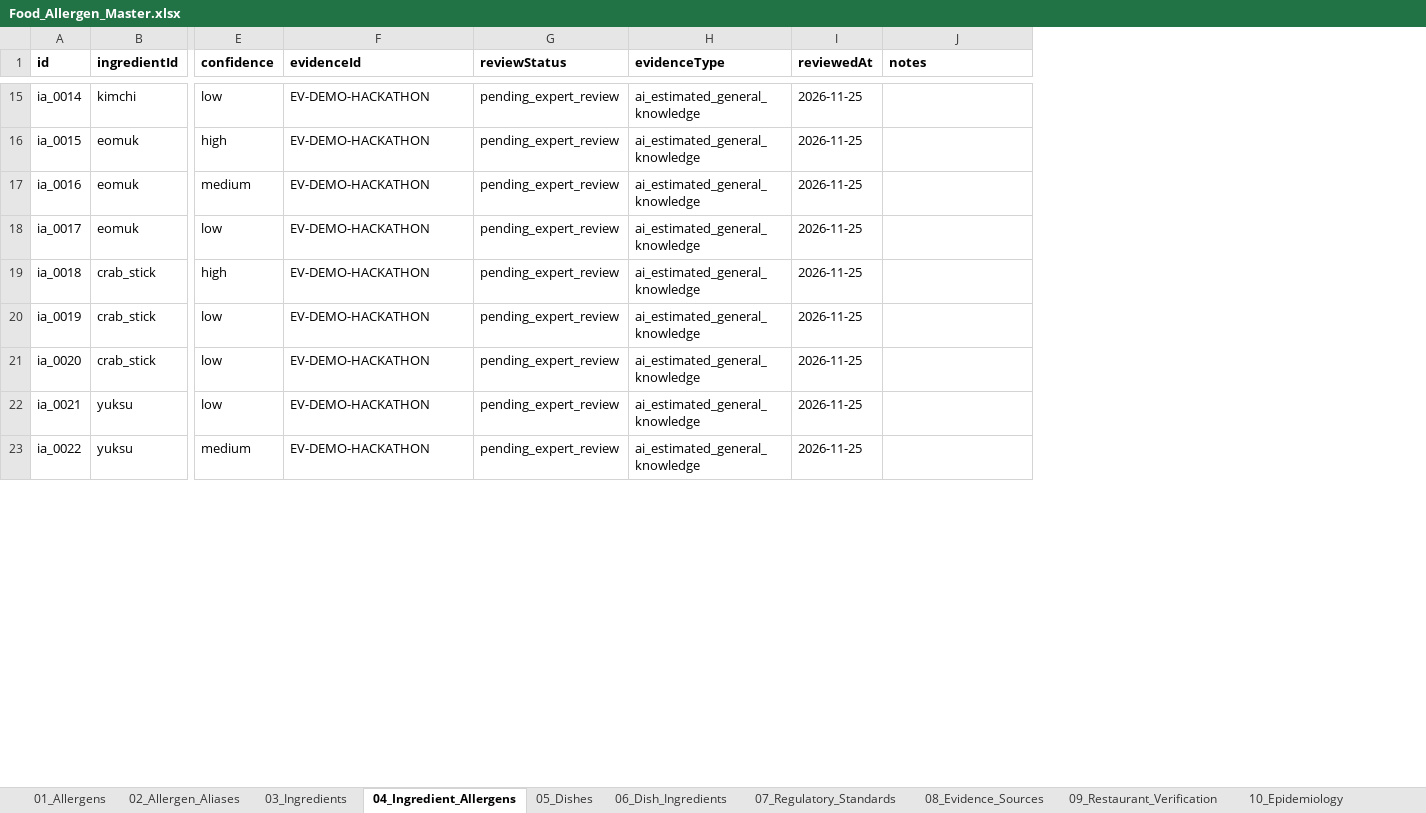
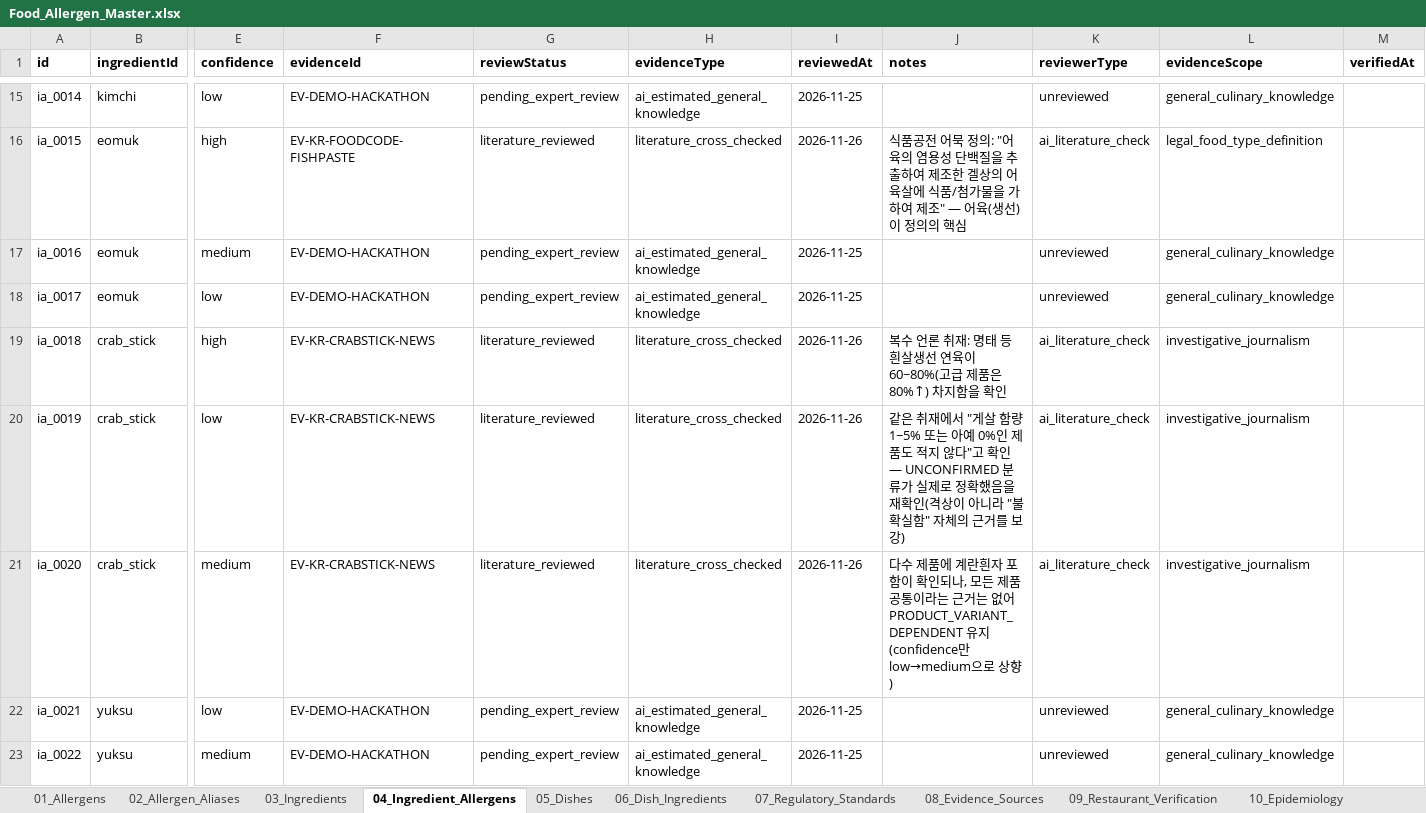
Before and after one commit to chlgustj01/jeonpo-ai-v2, an Excel workbook: data/master/Food_Allergen_Master.xlsx, sheet 04_Ingredient_Allergens, drawn as a sheet; only a part is shown, gaps mark what is left out; values as stored, in another font and other column widths than the file's, no borders; the diff covers the shown part only; the diff names each change by its address in the sheet, - before the commit and + after, or states it on an @@ line.

```diff
--- a/data/master/Food_Allergen_Master.xlsx (sheet 04_Ingredient_Allergens)
+++ b/data/master/Food_Allergen_Master.xlsx (sheet 04_Ingredient_Allergens)
+column K (reviewerType), rows 15-23: unreviewed | ai_literature_check | unreviewed | unreviewed | ai_literature_check | ai_literature_check | ai_literature_check | unreviewed | unreviewed
+column L (evidenceScope), rows 15-23: general_culinary_knowledge | legal_food_type_definition | general_culinary_knowledge | general_culinary_knowledge | investigative_journalism | investigative_journalism | investigative_journalism | general_culinary_knowledge | general_culinary_knowledge
+column M (verifiedAt), empty
-F16 (evidenceId): EV-DEMO-HACKATHON
+F16 (evidenceId): EV-KR-FOODCODE-FISHPASTE
-G16 (reviewStatus): pending_expert_review
+G16 (reviewStatus): literature_reviewed
-H16 (evidenceType): ai_estimated_general_knowledge
+H16 (evidenceType): literature_cross_checked
-I16 (reviewedAt): 2026-11-25
+I16 (reviewedAt): 2026-11-26
-J16 (notes): (empty)
+J16 (notes): 식품공전 어묵 정의: "어육의 염용성 단백질을 추출하여 제조한 겔상의 어육살에 식품/첨가물을 가하여 제조" — 어육(생선)이 정의의 핵심
-F19:F21 (evidenceId): EV-DEMO-HACKATHON
+F19:F21 (evidenceId): EV-KR-CRABSTICK-NEWS
-G19:G21 (reviewStatus): pending_expert_review
+G19:G21 (reviewStatus): literature_reviewed
-H19:H21 (evidenceType): ai_estimated_general_knowledge
+H19:H21 (evidenceType): literature_cross_checked
-I19:I21 (reviewedAt): 2026-11-25
+I19:I21 (reviewedAt): 2026-11-26
-J19 (notes): (empty)
+J19 (notes): 복수 언론 취재: 명태 등 흰살생선 연육이 60~80%(고급 제품은 80%↑) 차지함을 확인
-J20 (notes): (empty)
+J20 (notes): 같은 취재에서 "게살 함량 1~5% 또는 아예 0%인 제품도 적지 않다"고 확인 — UNCONFIRMED 분류가 실제로 정확했음을 재확인(격상이 아니라 "불확실함" 자체의 근거를 보강)
-E21 (confidence): low
+E21 (confidence): medium
-J21 (notes): (empty)
+J21 (notes): 다수 제품에 계란흰자 포함이 확인되나, 모든 제품 공통이라는 근거는 없어 PRODUCT_VARIANT_DEPENDENT 유지(confidence만 low→medium으로 상향)
```
Also changed, not shown: 95 edited cells elsewhere in this sheet, sheet 02_Allergen_Aliases, sheet 08_Evidence_Sources, sheet 03_Ingredients, sheet 11_Changelog, 12 other files.
